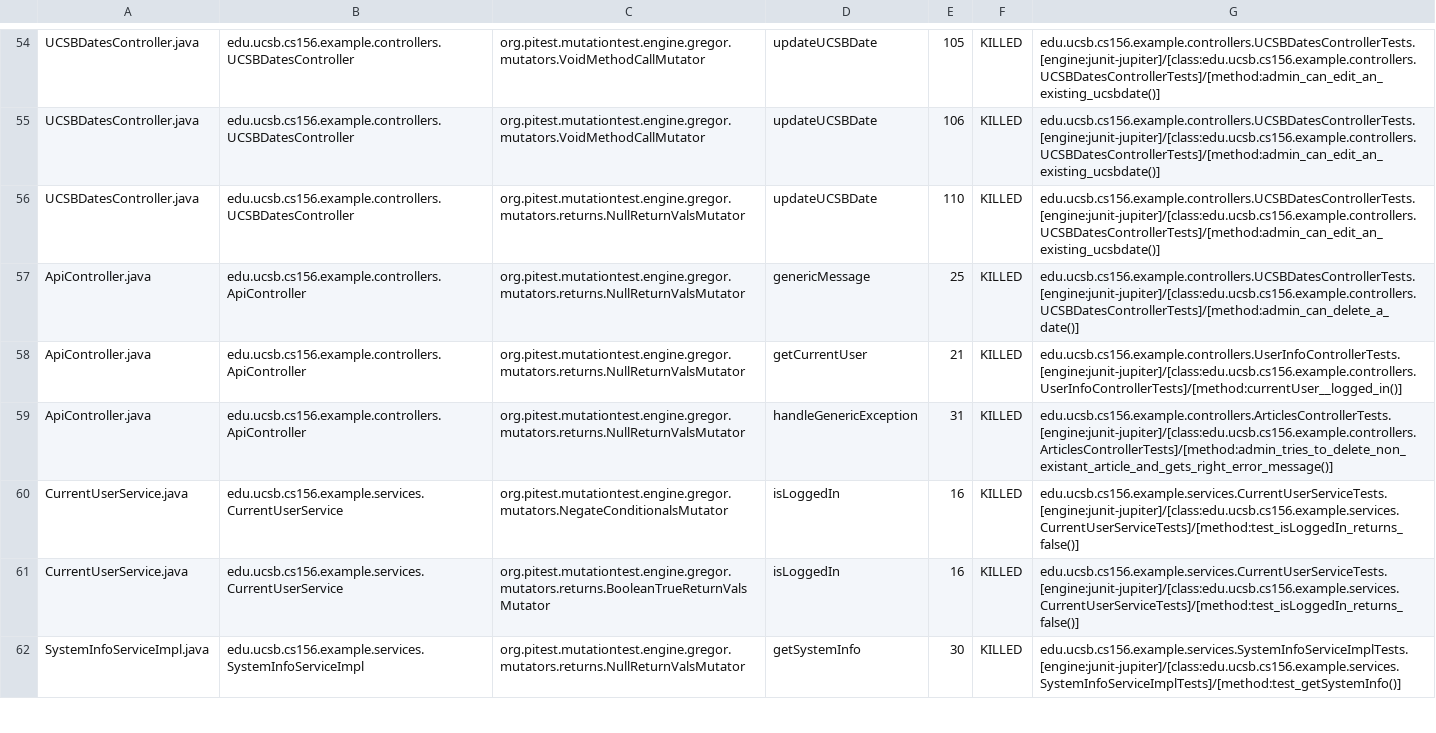
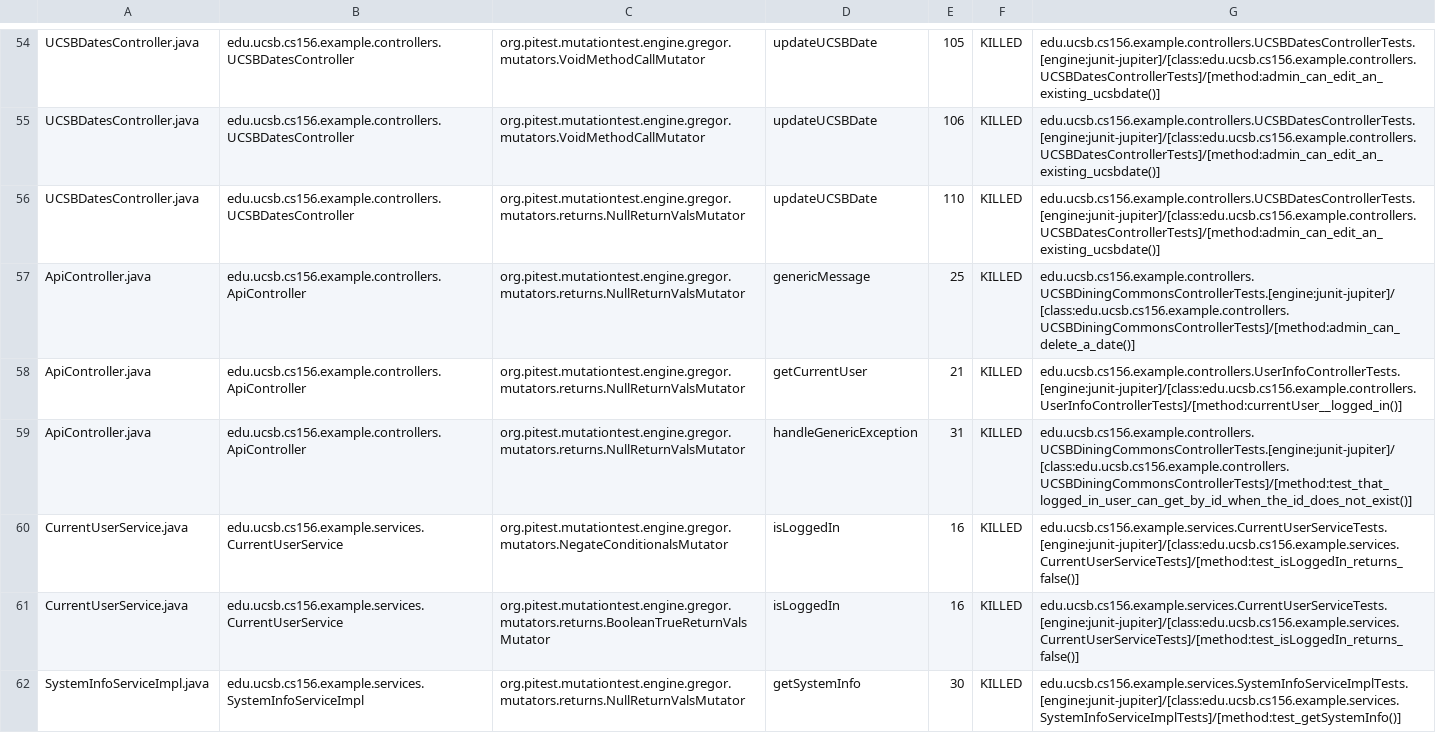
Before and after one commit to ucsb-cs156-s24/team02-s24-5pm-5, a CSV file: prs/48/pitest/mutations.csv, drawn as a sheet; only a part is shown, gaps mark what is left out.

Commit message:
Deploying to gh-pages from @ ucsb-cs156-s24/team02-s24-5pm-5@f72f6a6e1c359fc3020cef2fea6a5568ef3c793d 🚀

```diff
--- a/prs/48/pitest/mutations.csv
+++ b/prs/48/pitest/mutations.csv
@@ -56,5 +56,5 @@ UCSBDatesController.java,edu.ucsb.cs156.example.controllers.UCSBDatesController,
 UCSBDatesController.java,edu.ucsb.cs156.example.controllers.UCSBDatesController,org.pitest.mutationtest.engine.gregor.mutators.returns.NullReturnValsMutator,updateUCSBDate,110,KILLED,edu.ucsb.cs156.example.controllers.UCSBDatesControllerTests.[engine:junit-jupiter]/[class:edu.ucsb.cs156.example.controllers.UCSBDatesControllerTests]/[method:admin_can_edit_an_existing_ucsbdate()]
-ApiController.java,edu.ucsb.cs156.example.controllers.ApiController,org.pitest.mutationtest.engine.gregor.mutators.returns.NullReturnValsMutator,genericMessage,25,KILLED,edu.ucsb.cs156.example.controllers.UCSBDatesControllerTests.[engine:junit-jupiter]/[class:edu.ucsb.cs156.example.controllers.UCSBDatesControllerTests]/[method:admin_can_delete_a_date()]
+ApiController.java,edu.ucsb.cs156.example.controllers.ApiController,org.pitest.mutationtest.engine.gregor.mutators.returns.NullReturnValsMutator,genericMessage,25,KILLED,edu.ucsb.cs156.example.controllers.UCSBDiningCommonsControllerTests.[engine:junit-jupiter]/[class:edu.ucsb.cs156.example.controllers.UCSBDiningCommonsControllerTests]/[method:admin_can_delete_a_date()]
 ApiController.java,edu.ucsb.cs156.example.controllers.ApiController,org.pitest.mutationtest.engine.gregor.mutators.returns.NullReturnValsMutator,getCurrentUser,21,KILLED,edu.ucsb.cs156.example.controllers.UserInfoControllerTests.[engine:junit-jupiter]/[class:edu.ucsb.cs156.example.controllers.UserInfoControllerTests]/[method:currentUser__logged_in()]
-ApiController.java,edu.ucsb.cs156.example.controllers.ApiController,org.pitest.mutationtest.engine.gregor.mutators.returns.NullReturnValsMutator,handleGenericException,31,KILLED,edu.ucsb.cs156.example.controllers.ArticlesControllerTests.[engine:junit-jupiter]/[class:edu.ucsb.cs156.example.controllers.ArticlesControllerTests]/[method:admin_tries_to_delete_non_existant_article_and_gets_right_error_message()]
+ApiController.java,edu.ucsb.cs156.example.controllers.ApiController,org.pitest.mutationtest.engine.gregor.mutators.returns.NullReturnValsMutator,handleGenericException,31,KILLED,edu.ucsb.cs156.example.controllers.UCSBDiningCommonsControllerTests.[engine:junit-jupiter]/[class:edu.ucsb.cs156.example.controllers.UCSBDiningCommonsControllerTests]/[method:test_that_logged_in_user_can_get_by_id_when_the_id_does_not_exist()]
 CurrentUserService.java,edu.ucsb.cs156.example.services.CurrentUserService,org.pitest.mutationtest.engine.gregor.mutators.NegateConditionalsMutator,isLoggedIn,16,KILLED,edu.ucsb.cs156.example.services.CurrentUserServiceTests.[engine:junit-jupiter]/[class:edu.ucsb.cs156.example.services.CurrentUserServiceTests]/[method:test_isLoggedIn_returns_false()]
```
Also changed, not shown: 12 other files.
